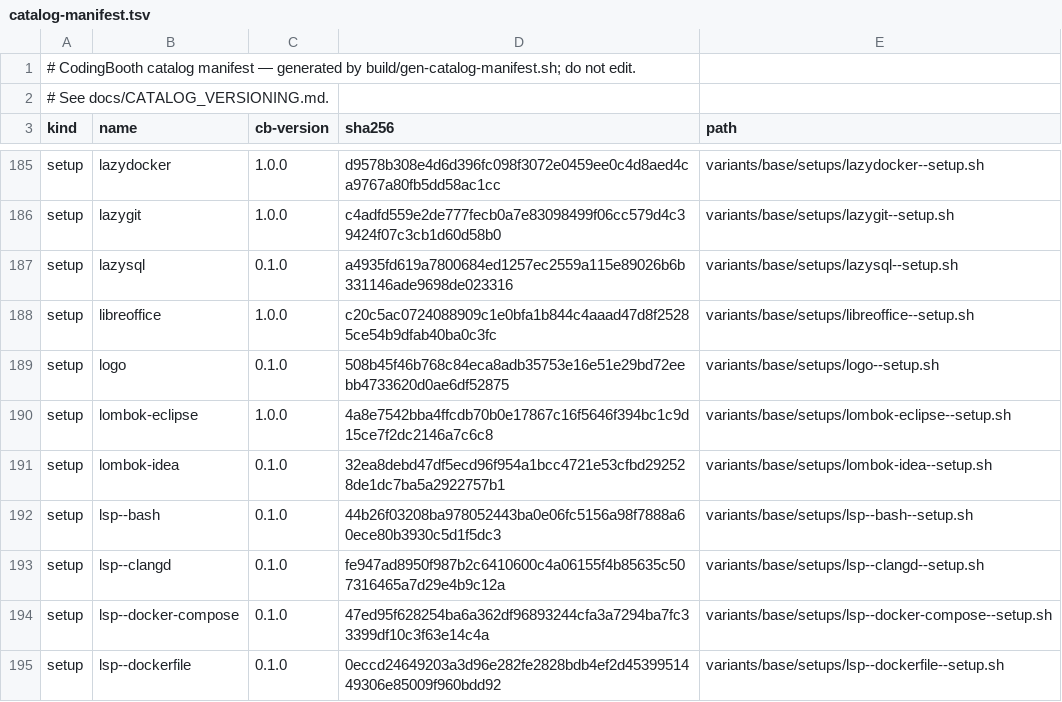
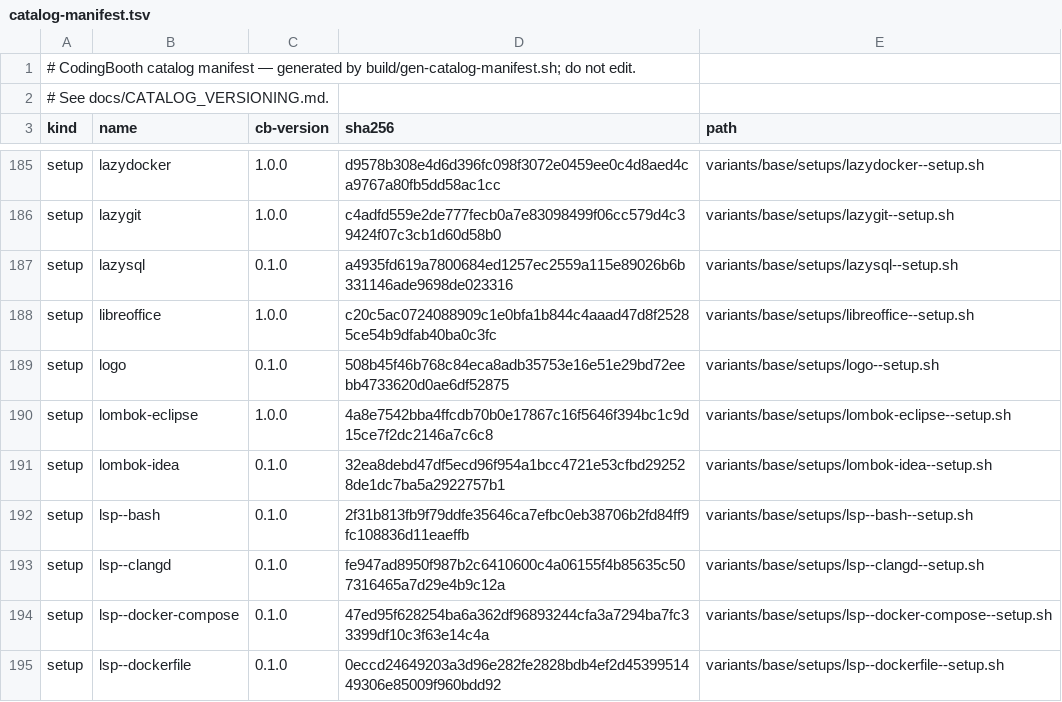
Before and after one commit to NawaMan/CodingBooth, a TSV file: build/catalog-manifest.tsv, drawn as a sheet; only a part is shown, gaps mark what is left out.

```diff
--- a/build/catalog-manifest.tsv
+++ b/build/catalog-manifest.tsv
@@ -191,3 +191,3 @@ setup	lombok-eclipse	1.0.0	4a8e7542bba4ffcdb70b0e17867c16f5646f394bc1c9d15ce7f2d
 setup	lombok-idea	0.1.0	32ea8debd47df5ecd96f954a1bcc4721e53cfbd292528de1dc7ba5a2922757b1	variants/base/setups/lombok-idea--setup.sh
-setup	lsp--bash	0.1.0	44b26f03208ba978052443ba0e06fc5156a98f7888a60ece80b3930c5d1f5dc3	variants/base/setups/lsp--bash--setup.sh
+setup	lsp--bash	0.1.0	2f31b813fb9f79ddfe35646ca7efbc0eb38706b2fd84ff9fc108836d11eaeffb	variants/base/setups/lsp--bash--setup.sh
 setup	lsp--clangd	0.1.0	fe947ad8950f987b2c6410600c4a06155f4b85635c507316465a7d29e4b9c12a	variants/base/setups/lsp--clangd--setup.sh
```
Also changed, not shown: 1 other file.
